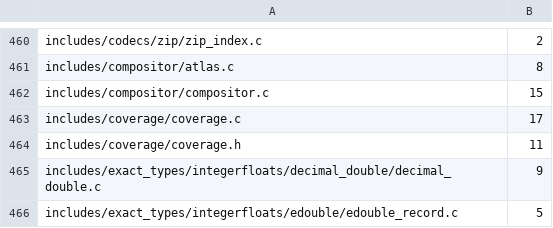
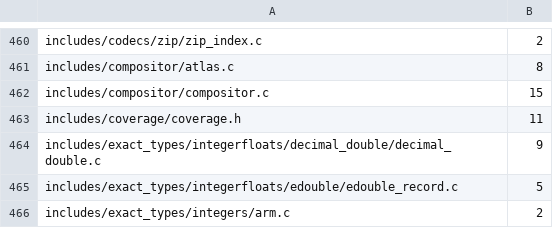
Before and after one commit to dstroy0/orior, a TSV file: utils/maint/prose/prose_ratchet.tsv, drawn as a sheet; only a part is shown, gaps mark what is left out; the shorter side is filled out with more unchanged rows.

Commit message:
The coverage rasterizer states its edges, tiles and shares in ASD-STE100.

```diff
--- a/utils/maint/prose/prose_ratchet.tsv
+++ b/utils/maint/prose/prose_ratchet.tsv
@@ -462,3 +462,2 @@ includes/compositor/atlas.c	8
 includes/compositor/compositor.c	15
-includes/coverage/coverage.c	17
 includes/coverage/coverage.h	11
```
